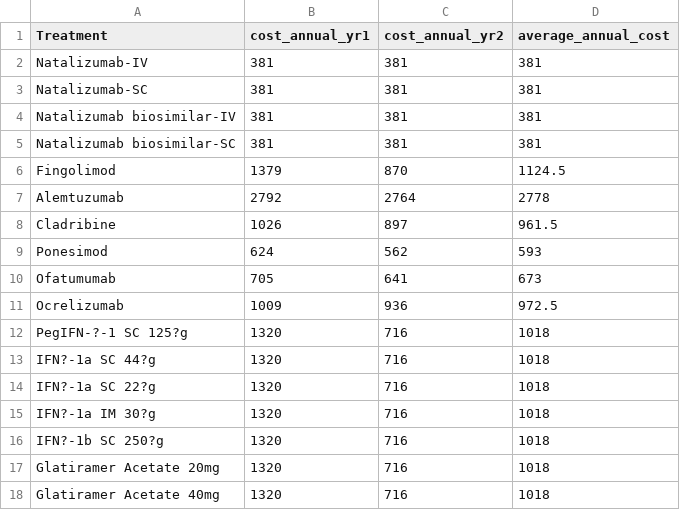
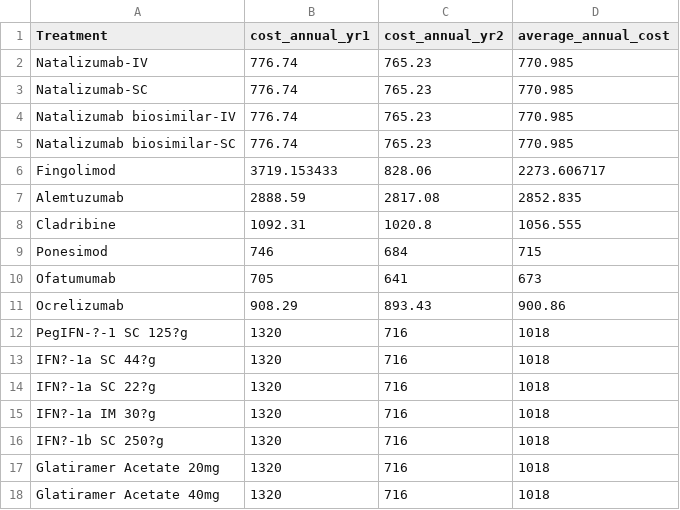
Before and after one commit to daysNmake/msdes, a CSV file: data/df_c_monitoring.csv, drawn as a sheet.

Commit message:
cost data reflecting clinicians input.

```diff
--- a/data/df_c_monitoring.csv
+++ b/data/df_c_monitoring.csv
@@ -1,12 +1,12 @@
 Treatment,cost_annual_yr1,cost_annual_yr2,average_annual_cost
-Natalizumab-IV,381,381,381
-Natalizumab-SC,381,381,381
-Natalizumab biosimilar-IV,381,381,381
-Natalizumab biosimilar-SC,381,381,381
-Fingolimod,1379,870,1124.5
-Alemtuzumab,2792,2764,2778
-Cladribine ,1026,897,961.5
-Ponesimod,624,562,593
+Natalizumab-IV,776.74,765.23,770.985
+Natalizumab-SC,776.74,765.23,770.985
+Natalizumab biosimilar-IV,776.74,765.23,770.985
+Natalizumab biosimilar-SC,776.74,765.23,770.985
+Fingolimod,3719.153433,828.06,2273.606717
+Alemtuzumab,2888.59,2817.08,2852.835
+Cladribine ,1092.31,1020.8,1056.555
+Ponesimod,746,684,715
 Ofatumumab ,705,641,673
-Ocrelizumab,1009,936,972.5
+Ocrelizumab,908.29,893.43,900.86
 PegIFN-?-1 SC 125?g,1320,716,1018
```
Also changed, not shown: data/df_c_drugs_admin.csv, 1 other file.
